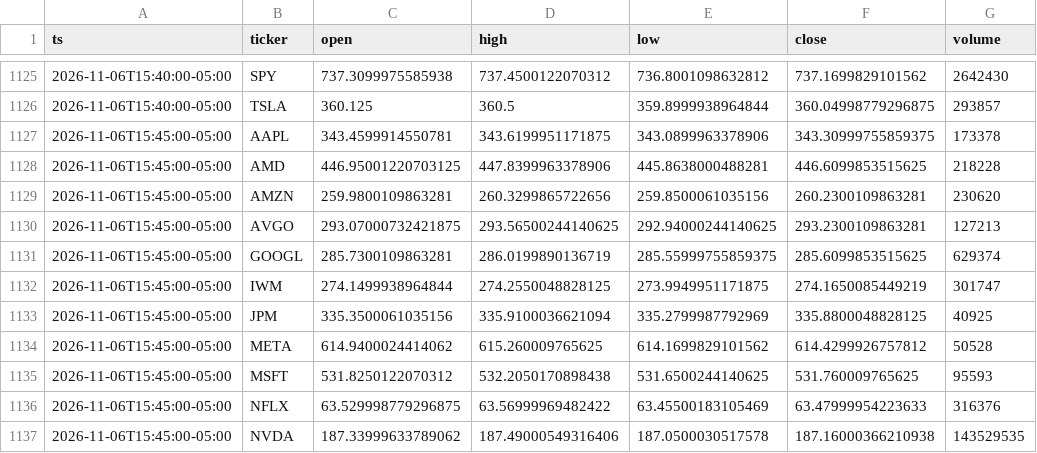
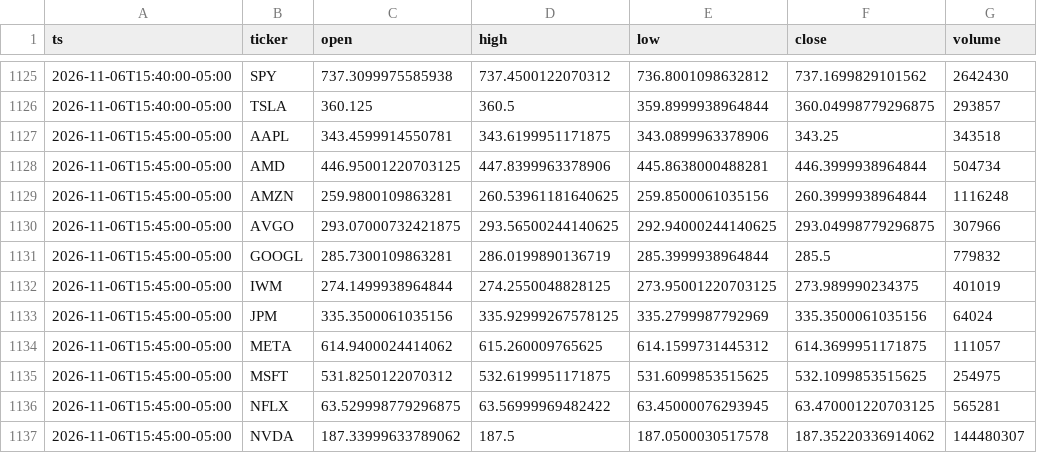
Before and after one commit to Moringo22/day-trading-test, a CSV file: data/bars/2026-11-06.csv, drawn as a sheet; only a part is shown, gaps mark what is left out; the diff covers the shown part only.

```diff
--- a/data/bars/2026-11-06.csv
+++ b/data/bars/2026-11-06.csv
@@ -1126,12 +1126,12 @@ ts,ticker,open,high,low,close,volume
 2026-11-06T15:40:00-05:00,TSLA,360.125,360.5,359.8999938964844,360.04998779296875,293857
-2026-11-06T15:45:00-05:00,AAPL,343.4599914550781,343.6199951171875,343.0899963378906,343.30999755859375,173378
-2026-11-06T15:45:00-05:00,AMD,446.95001220703125,447.8399963378906,445.8638000488281,446.6099853515625,218228
-2026-11-06T15:45:00-05:00,AMZN,259.9800109863281,260.3299865722656,259.8500061035156,260.2300109863281,230620
-2026-11-06T15:45:00-05:00,AVGO,293.07000732421875,293.56500244140625,292.94000244140625,293.2300109863281,127213
-2026-11-06T15:45:00-05:00,GOOGL,285.7300109863281,286.0199890136719,285.55999755859375,285.6099853515625,629374
-2026-11-06T15:45:00-05:00,IWM,274.1499938964844,274.2550048828125,273.9949951171875,274.1650085449219,301747
-2026-11-06T15:45:00-05:00,JPM,335.3500061035156,335.9100036621094,335.2799987792969,335.8800048828125,40925
-2026-11-06T15:45:00-05:00,META,614.9400024414062,615.260009765625,614.1699829101562,614.4299926757812,50528
-2026-11-06T15:45:00-05:00,MSFT,531.8250122070312,532.2050170898438,531.6500244140625,531.760009765625,95593
-2026-11-06T15:45:00-05:00,NFLX,63.529998779296875,63.56999969482422,63.45500183105469,63.47999954223633,316376
-2026-11-06T15:45:00-05:00,NVDA,187.33999633789062,187.49000549316406,187.0500030517578,187.16000366210938,143529535
+2026-11-06T15:45:00-05:00,AAPL,343.4599914550781,343.6199951171875,343.0899963378906,343.25,343518
+2026-11-06T15:45:00-05:00,AMD,446.95001220703125,447.8399963378906,445.8638000488281,446.3999938964844,504734
+2026-11-06T15:45:00-05:00,AMZN,259.9800109863281,260.53961181640625,259.8500061035156,260.3999938964844,1116248
+2026-11-06T15:45:00-05:00,AVGO,293.07000732421875,293.56500244140625,292.94000244140625,293.04998779296875,307966
+2026-11-06T15:45:00-05:00,GOOGL,285.7300109863281,286.0199890136719,285.3999938964844,285.5,779832
+2026-11-06T15:45:00-05:00,IWM,274.1499938964844,274.2550048828125,273.95001220703125,273.989990234375,401019
+2026-11-06T15:45:00-05:00,JPM,335.3500061035156,335.92999267578125,335.2799987792969,335.3500061035156,64024
+2026-11-06T15:45:00-05:00,META,614.9400024414062,615.260009765625,614.1599731445312,614.3699951171875,111057
+2026-11-06T15:45:00-05:00,MSFT,531.8250122070312,532.6199951171875,531.6099853515625,532.1099853515625,254975
+2026-11-06T15:45:00-05:00,NFLX,63.529998779296875,63.56999969482422,63.45000076293945,63.470001220703125,565281
+2026-11-06T15:45:00-05:00,NVDA,187.33999633789062,187.5,187.0500030517578,187.35220336914062,144480307
```
Also changed, not shown: 15 added rows and 21 edited cells elsewhere in this file, trades.csv, 2 other files.
